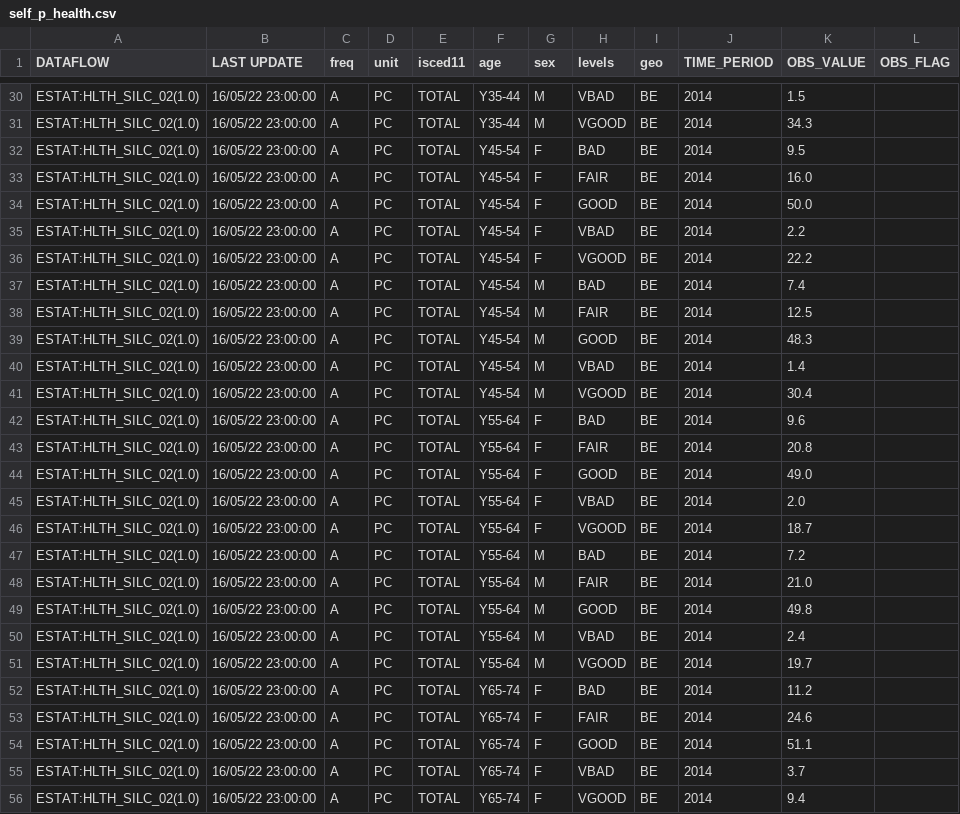
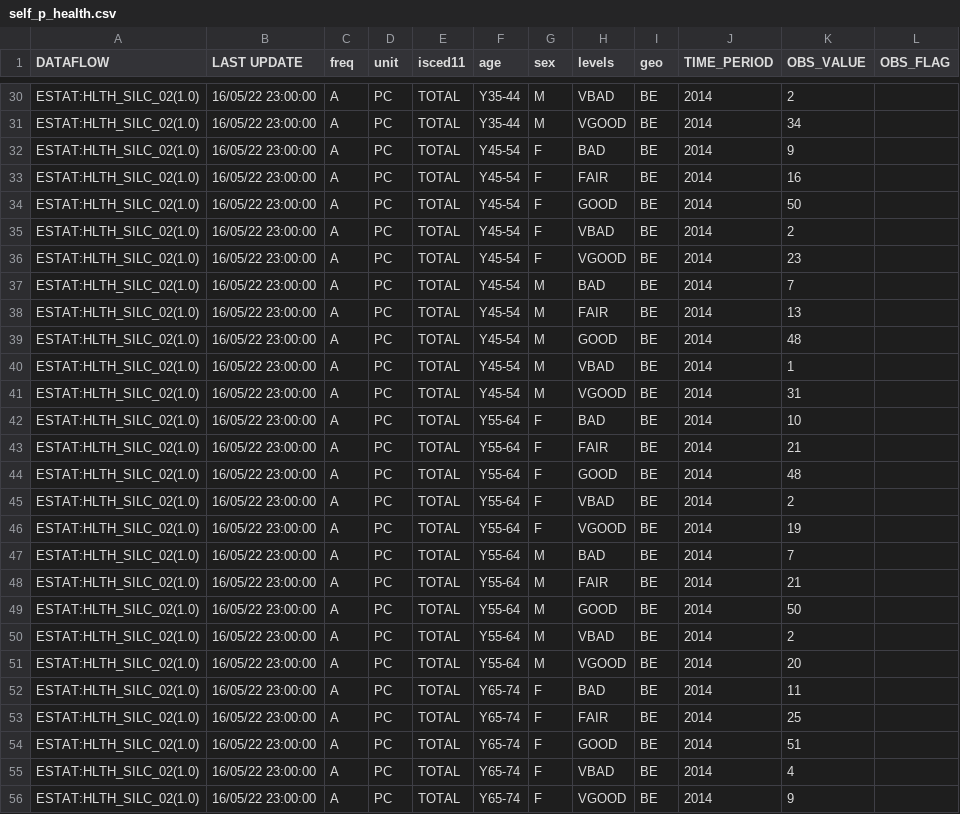
Before and after one commit to RemiVermeersch/healthy-lifestyle, a CSV file: src/assets/data/self_p_health.csv, drawn as a sheet; only a part is shown, gaps mark what is left out; the diff covers the shown part only; the diff names each change by its address in the sheet, - before the commit and + after, or states it on an @@ line.

```diff
--- a/src/assets/data/self_p_health.csv
+++ b/src/assets/data/self_p_health.csv
-K30 (OBS_VALUE): 1.5
+K30 (OBS_VALUE): 2
-K31 (OBS_VALUE): 34.3
+K31 (OBS_VALUE): 34
-K32 (OBS_VALUE): 9.5
+K32 (OBS_VALUE): 9
-K33 (OBS_VALUE): 16.0
+K33 (OBS_VALUE): 16
-K34 (OBS_VALUE): 50.0
+K34 (OBS_VALUE): 50
-K35 (OBS_VALUE): 2.2
+K35 (OBS_VALUE): 2
-K36 (OBS_VALUE): 22.2
+K36 (OBS_VALUE): 23
-K37 (OBS_VALUE): 7.4
+K37 (OBS_VALUE): 7
-K38 (OBS_VALUE): 12.5
+K38 (OBS_VALUE): 13
-K39 (OBS_VALUE): 48.3
+K39 (OBS_VALUE): 48
-K40 (OBS_VALUE): 1.4
+K40 (OBS_VALUE): 1
-K41 (OBS_VALUE): 30.4
+K41 (OBS_VALUE): 31
-K42 (OBS_VALUE): 9.6
+K42 (OBS_VALUE): 10
-K43 (OBS_VALUE): 20.8
+K43 (OBS_VALUE): 21
-K44 (OBS_VALUE): 49.0
+K44 (OBS_VALUE): 48
-K45 (OBS_VALUE): 2.0
+K45 (OBS_VALUE): 2
-K46 (OBS_VALUE): 18.7
+K46 (OBS_VALUE): 19
-K47 (OBS_VALUE): 7.2
+K47 (OBS_VALUE): 7
-K48 (OBS_VALUE): 21.0
+K48 (OBS_VALUE): 21
-K49 (OBS_VALUE): 49.8
+K49 (OBS_VALUE): 50
-K50 (OBS_VALUE): 2.4
+K50 (OBS_VALUE): 2
-K51 (OBS_VALUE): 19.7
+K51 (OBS_VALUE): 20
-K52 (OBS_VALUE): 11.2
+K52 (OBS_VALUE): 11
-K53 (OBS_VALUE): 24.6
+K53 (OBS_VALUE): 25
-K54 (OBS_VALUE): 51.1
+K54 (OBS_VALUE): 51
-K55 (OBS_VALUE): 3.7
+K55 (OBS_VALUE): 4
-K56 (OBS_VALUE): 9.4
+K56 (OBS_VALUE): 9
```
Also changed, not shown: 42 edited cells elsewhere in this file, 6 other files.
